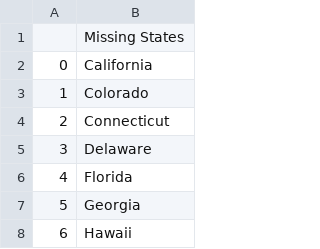
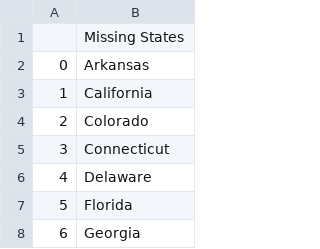
Before and after one commit to TpMarkov/python_practice_object_oriented_programing, a CSV file: united_states_game/missing_states/missing_states.csv, drawn as a sheet; only a part is shown; the shorter side is filled out with more unchanged rows; addresses are those after the commit; the diff names each change by its address in the sheet, - before the commit and + after, or states it on an @@ line.

```diff
--- a/united_states_game/missing_states/missing_states.csv
+++ b/united_states_game/missing_states/missing_states.csv
+row 2: 0 | Arkansas
@@ column A renumbered from row 3 down @@
```
Also changed, not shown: 6 other files.
